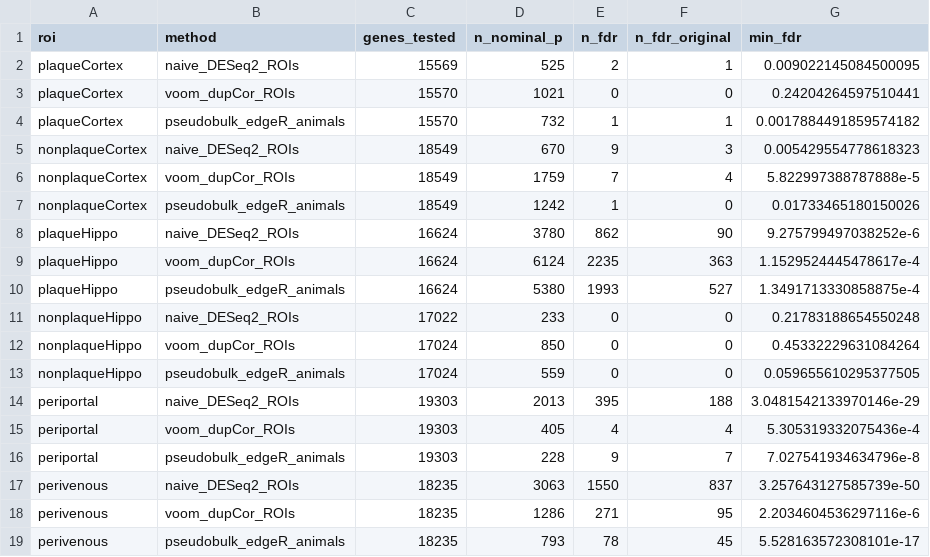
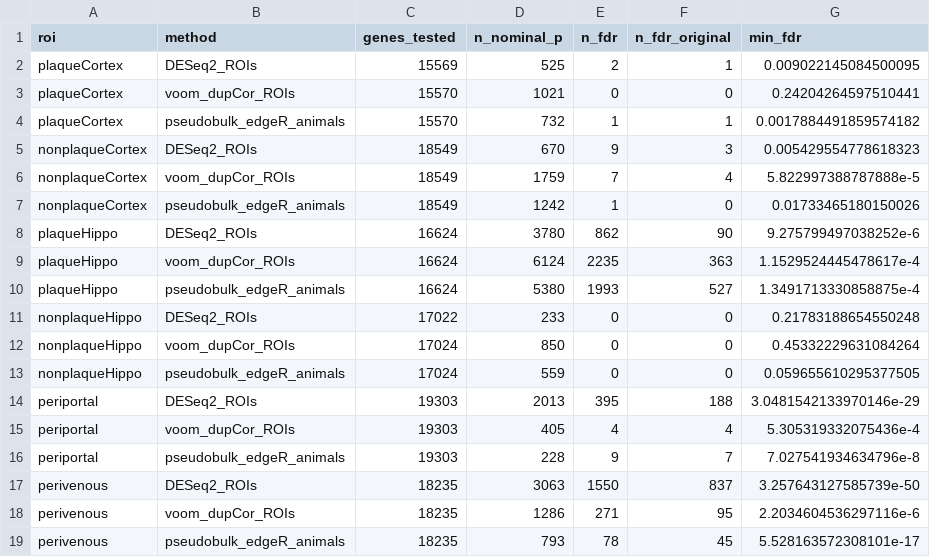
Before and after one commit to ashleyduche/liver-brain-alcohol-geomx-animal-aware, a CSV file: results/dge_summary.csv, drawn as a sheet.

Commit message:
Rename the ROI level DESeq2 model and use neutral wording

```diff
--- a/results/dge_summary.csv
+++ b/results/dge_summary.csv
@@ -1,18 +1,18 @@
 roi,method,genes_tested,n_nominal_p,n_fdr,n_fdr_original,min_fdr
-plaqueCortex,naive_DESeq2_ROIs,15569,525,2,1,0.009022145084500095
+plaqueCortex,DESeq2_ROIs,15569,525,2,1,0.009022145084500095
 plaqueCortex,voom_dupCor_ROIs,15570,1021,0,0,0.24204264597510441
 plaqueCortex,pseudobulk_edgeR_animals,15570,732,1,1,0.0017884491859574182
-nonplaqueCortex,naive_DESeq2_ROIs,18549,670,9,3,0.005429554778618323
+nonplaqueCortex,DESeq2_ROIs,18549,670,9,3,0.005429554778618323
 nonplaqueCortex,voom_dupCor_ROIs,18549,1759,7,4,5.822997388787888e-5
 nonplaqueCortex,pseudobulk_edgeR_animals,18549,1242,1,0,0.01733465180150026
-plaqueHippo,naive_DESeq2_ROIs,16624,3780,862,90,9.275799497038252e-6
+plaqueHippo,DESeq2_ROIs,16624,3780,862,90,9.275799497038252e-6
 plaqueHippo,voom_dupCor_ROIs,16624,6124,2235,363,1.1529524445478617e-4
 plaqueHippo,pseudobulk_edgeR_animals,16624,5380,1993,527,1.3491713330858875e-4
-nonplaqueHippo,naive_DESeq2_ROIs,17022,233,0,0,0.21783188654550248
+nonplaqueHippo,DESeq2_ROIs,17022,233,0,0,0.21783188654550248
 nonplaqueHippo,voom_dupCor_ROIs,17024,850,0,0,0.45332229631084264
 nonplaqueHippo,pseudobulk_edgeR_animals,17024,559,0,0,0.059655610295377505
-periportal,naive_DESeq2_ROIs,19303,2013,395,188,3.0481542133970146e-29
+periportal,DESeq2_ROIs,19303,2013,395,188,3.0481542133970146e-29
 periportal,voom_dupCor_ROIs,19303,405,4,4,5.305319332075436e-4
 periportal,pseudobulk_edgeR_animals,19303,228,9,7,7.027541934634796e-8
-perivenous,naive_DESeq2_ROIs,18235,3063,1550,837,3.257643127585739e-50
+perivenous,DESeq2_ROIs,18235,3063,1550,837,3.257643127585739e-50
 perivenous,voom_dupCor_ROIs,18235,1286,271,95,2.2034604536297116e-6
```
Also changed, not shown: 10 other files.
